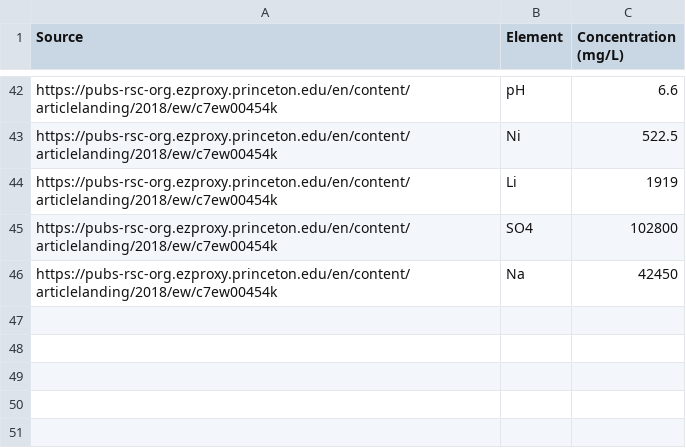
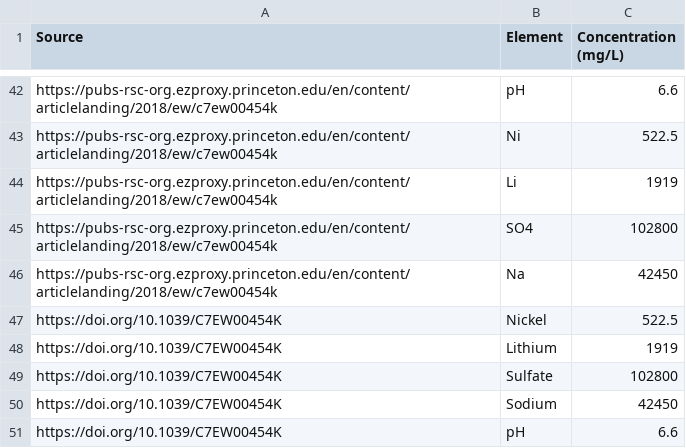
Before and after one commit to SuixiongTay/ww-proportion-analysis, a CSV file: Cleaned_C_for_pyEQL/Battery Recycling_pyEQL.csv, drawn as a sheet; only a part is shown, gaps mark what is left out; the diff names each change by its address in the sheet, - before the commit and + after, or states it on an @@ line.

```diff
--- a/Cleaned_C_for_pyEQL/Battery Recycling_pyEQL.csv
+++ b/Cleaned_C_for_pyEQL/Battery Recycling_pyEQL.csv
+row 47: https://doi.org/10.1039/C7EW00454K | Nickel | 522.5
+row 48: https://doi.org/10.1039/C7EW00454K | Lithium | 1919
+row 49: https://doi.org/10.1039/C7EW00454K | Sulfate | 102800
+row 50: https://doi.org/10.1039/C7EW00454K | Sodium | 42450
+row 51: https://doi.org/10.1039/C7EW00454K | pH | 6.6
```
Also changed, not shown: Cleaned_C_for_pyEQL/Semiconductor_pyEQL.csv, 7 other files.
